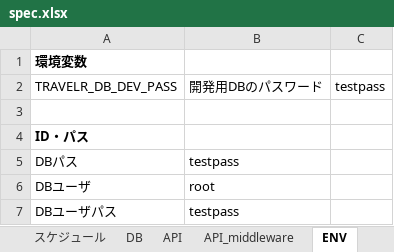
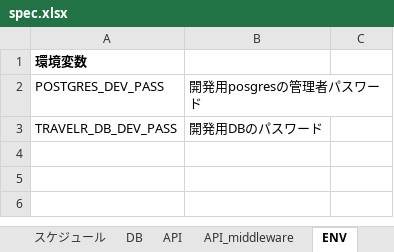
Before and after one commit to tam315/travelr, an Excel workbook: packages/travelr-be/spec/spec.xlsx, sheet ENV, drawn as a sheet; values as stored, in another font and other column widths than the file's, no borders; removed rows and columns are numbered as before the commit, all else as after; the diff names each change by its address in the sheet, - before the commit and + after, or states it on an @@ line.

```diff
--- a/packages/travelr-be/spec/spec.xlsx (sheet ENV)
+++ b/packages/travelr-be/spec/spec.xlsx (sheet ENV)
+row 2: POSTGRES_DEV_PASS | 開発用posgresの管理者パスワード
-C3: testpass
+C3: (empty)
-row 3: (empty)
-row 4: ID・パス
-row 5: DBパス | testpass
-row 6: DBユーザ | root
-row 7: DBユーザパス | testpass
```
Also changed, not shown: sheet API, sheet スケジュール.
